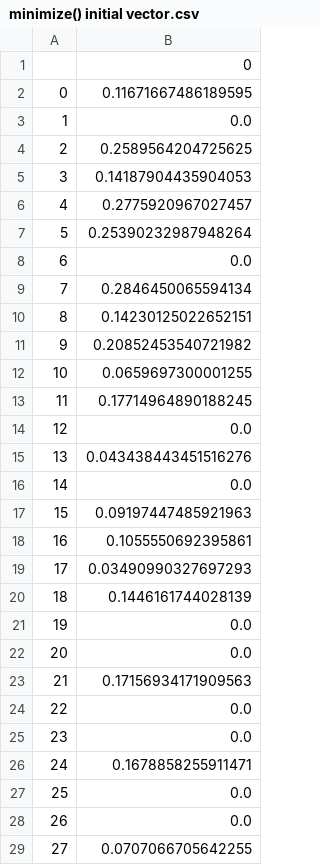
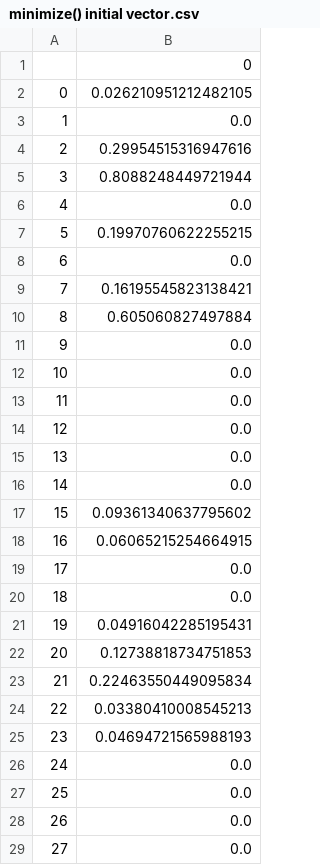
Before and after one commit to LaasyaMunjeti/EBM-Nexis, a CSV file: minimize() initial vector.csv, drawn as a sheet; only a part is shown; the diff covers the shown part only.

```diff
--- a/minimize() initial vector.csv
+++ b/minimize() initial vector.csv
@@ -1,29 +1,29 @@
 ,0
-0,0.11671667486189595
+0,0.026210951212482105
 1,0.0
-2,0.2589564204725625
-3,0.14187904435904053
-4,0.2775920967027457
-5,0.25390232987948264
+2,0.29954515316947616
+3,0.8088248449721944
+4,0.0
+5,0.19970760622255215
 6,0.0
-7,0.2846450065594134
-8,0.14230125022652151
-9,0.20852453540721982
-10,0.0659697300001255
-11,0.17714964890188245
+7,0.16195545823138421
+8,0.605060827497884
+9,0.0
+10,0.0
+11,0.0
 12,0.0
-13,0.043438443451516276
+13,0.0
 14,0.0
-15,0.09197447485921963
-16,0.1055550692395861
-17,0.03490990327697293
-18,0.1446161744028139
-19,0.0
-20,0.0
-21,0.17156934171909563
-22,0.0
-23,0.0
-24,0.1678858255911471
+15,0.09361340637795602
+16,0.06065215254664915
+17,0.0
+18,0.0
+19,0.04916042285195431
+20,0.12738818734751853
+21,0.22463550449095834
+22,0.03380410008545213
+23,0.04694721565988193
+24,0.0
 25,0.0
 26,0.0
-27,0.0707066705642255
+27,0.0
```
Also changed, not shown: 27 edited cells elsewhere in this file, 2 other files.
